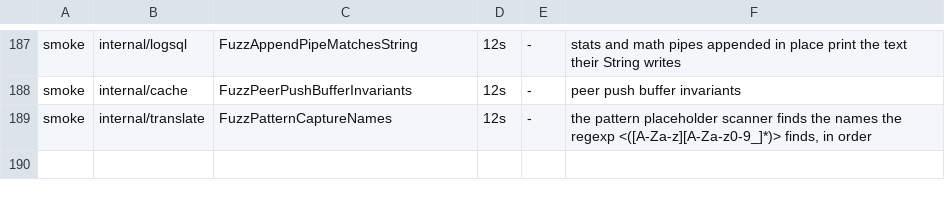
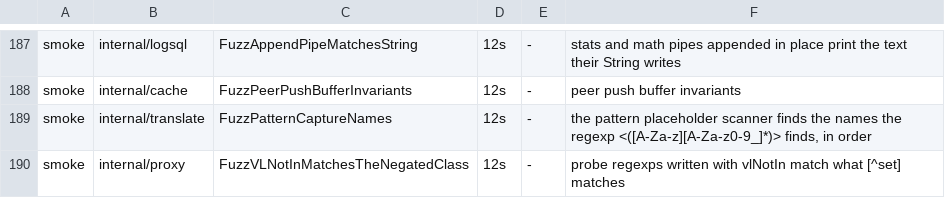
Before and after one commit to ReliablyObserve/loki-vl-proxy, a TSV file: scripts/ci/fuzz_smoke_targets.tsv, drawn as a sheet; only a part is shown, gaps mark what is left out.

Commit message:
perf(proxy): write the probes' no-quote runs so VictoriaLogs parses them in microseconds (#1573)
* perf(proxy): write the probes' no-quote runs so VictoriaLogs parses them in microseconds

The partial-parse probe of a | json metric, the detected_level keys probe
and the JSON hazard filter each held a [^"]-style class: wide, holding the
ASCII letters and closed under case folding. Go's regexp/syntax prints
such a class in about a millisecond and VictoriaLogs prints every regexp
several times per query parse, so each cost VictoriaLogs 7-24 ms of query
parse (v1.49.0 and v1.53.0) on every request whose window part was not
covered yet.

The runs are now written as a run of non-letters and a run of letters,
repeated (vlNotInRun), which matches the same text and parses in
microseconds. The detected_level escaped-value regexp also runs behind
the backslash filter every line it matches passes. Equivalence is held by
an edge table, a fuzz target and VictoriaLogs' own store on both versions.
The unwrap identity differential is recorded again for the new probe text.

* docs(changelog): keep the probe entry under Unreleased after the release cut

* test(registry): name the pull request that fixes quality/probe-regexp-parse-cost

---------

Co-authored-by: szibis <szibis@users.noreply.github.com>

```diff
--- a/scripts/ci/fuzz_smoke_targets.tsv
+++ b/scripts/ci/fuzz_smoke_targets.tsv
@@ -189 +189,2 @@ smoke	internal/cache	FuzzPeerPushBufferInvariants	12s	-	peer push buffer invaria
 smoke	internal/translate	FuzzPatternCaptureNames	12s	-	the pattern placeholder scanner finds the names the regexp <([A-Za-z][A-Za-z0-9_]*)> finds, in order
+smoke	internal/proxy	FuzzVLNotInMatchesTheNegatedClass	12s	-	probe regexps written with vlNotIn match what [^set] matches
```
Also changed, not shown: 23 other files.
